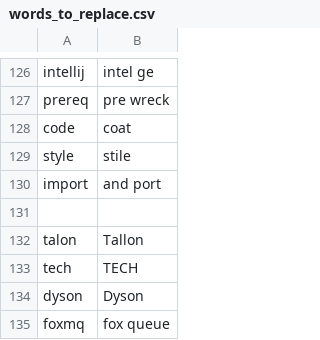
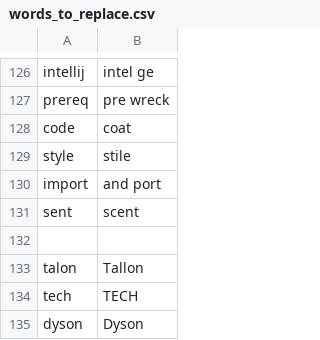
Before and after one commit to tpensyl/knausj_talon, a CSV file: settings/words_to_replace.csv, drawn as a sheet; only a part is shown, gaps mark what is left out; the shorter side is filled out with more unchanged rows.

```diff
--- a/settings/words_to_replace.csv
+++ b/settings/words_to_replace.csv
@@ -130,2 +130,3 @@ style,stile
 import,and port
+sent,scent
 
```
Also changed, not shown: settings/additional_words.csv, 8 other files.
